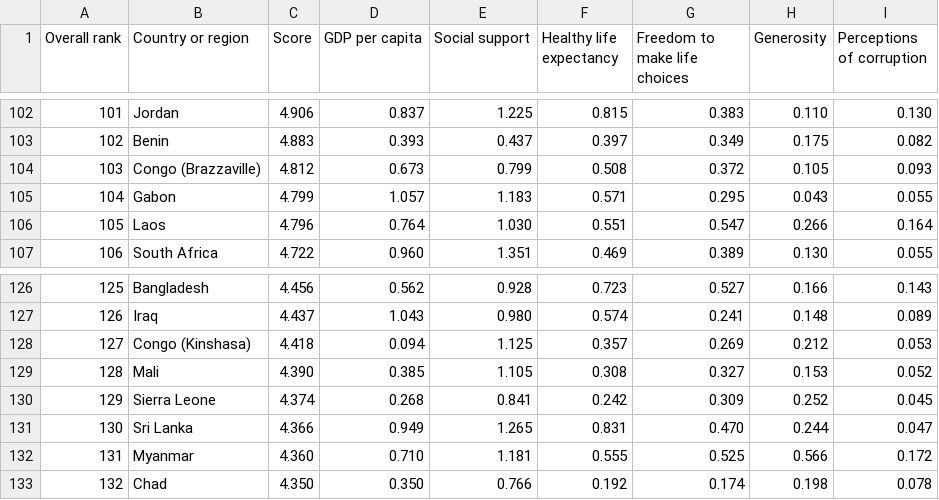
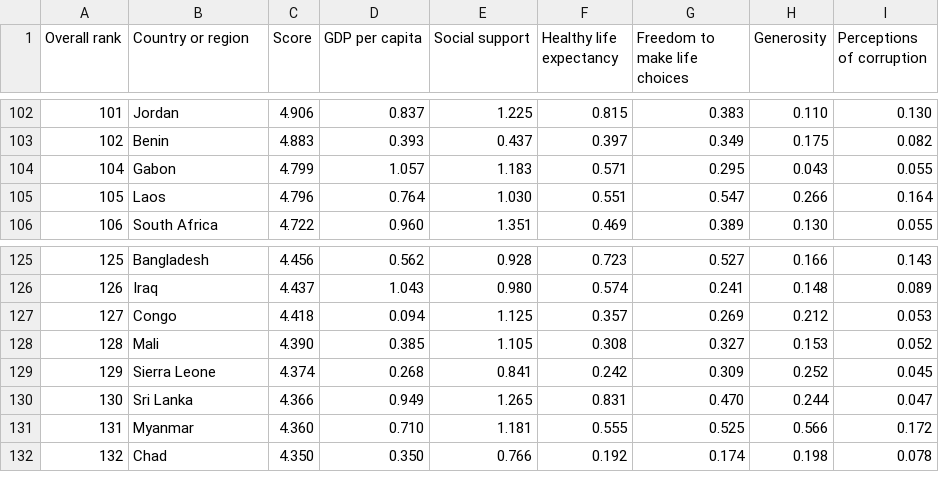
Before and after one commit to joannarashid/cse6242_proj, a CSV file: WH_data_2019.csv, drawn as a sheet; only a part is shown, gaps mark what is left out.

Commit message:
small data edit to Congo
small data edit to Congo

```diff
--- a/WH_data_2019.csv
+++ b/WH_data_2019.csv
@@ -103,3 +103,2 @@ Overall rank,Country or region,Score,GDP per capita,Social support,Healthy life
 102,Benin,4.883,0.393,0.437,0.397,0.349,0.175,0.082
-103,Congo (Brazzaville),4.812,0.673,0.799,0.508,0.372,0.105,0.093
 104,Gabon,4.799,1.057,1.183,0.571,0.295,0.043,0.055
@@ -127,3 +126,3 @@ Overall rank,Country or region,Score,GDP per capita,Social support,Healthy life
 126,Iraq,4.437,1.043,0.980,0.574,0.241,0.148,0.089
-127,Congo (Kinshasa),4.418,0.094,1.125,0.357,0.269,0.212,0.053
+127,Congo,4.418,0.094,1.125,0.357,0.269,0.212,0.053
 128,Mali,4.390,0.385,1.105,0.308,0.327,0.153,0.052
```
